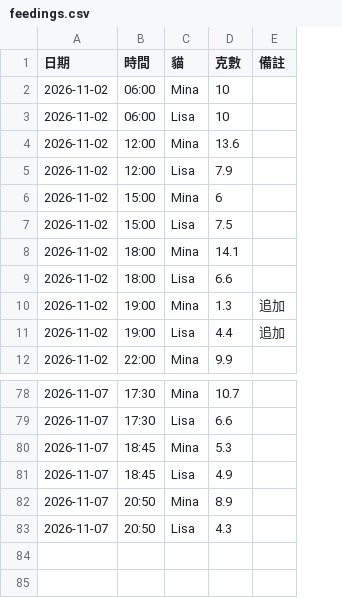
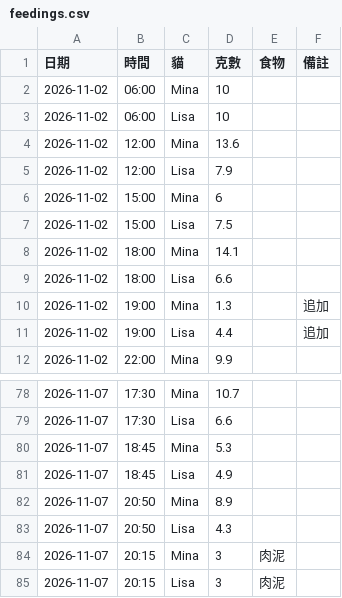
Before and after one commit to PorriD63/MinaLisa, a CSV file: data/feedings.csv, drawn as a sheet; only a part is shown, gaps mark what is left out; the diff names each change by its address in the sheet, - before the commit and + after, or states it on an @@ line.

```diff
--- a/data/feedings.csv
+++ b/data/feedings.csv
+column E (食物), empty
+row 84: 2026-11-07 | 20:15 | Mina | 3 | 肉泥
+row 85: 2026-11-07 | 20:15 | Lisa | 3 | 肉泥
```
Also changed, not shown: 3 other files.
